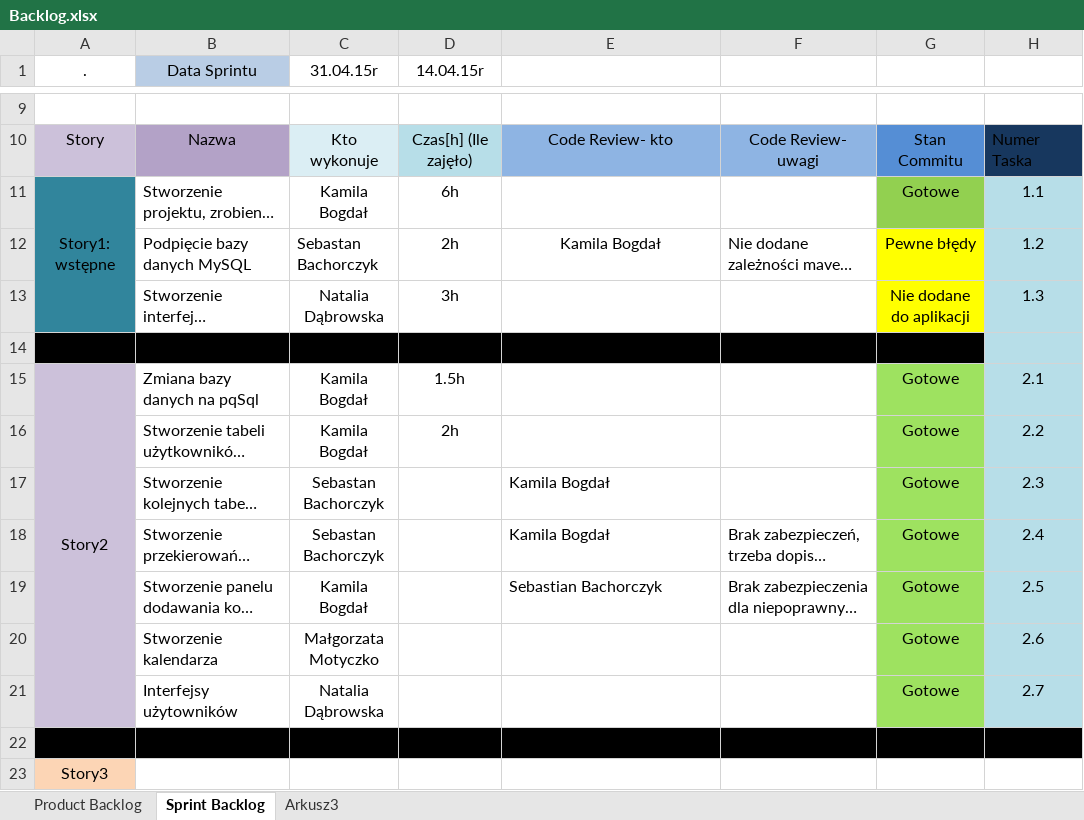
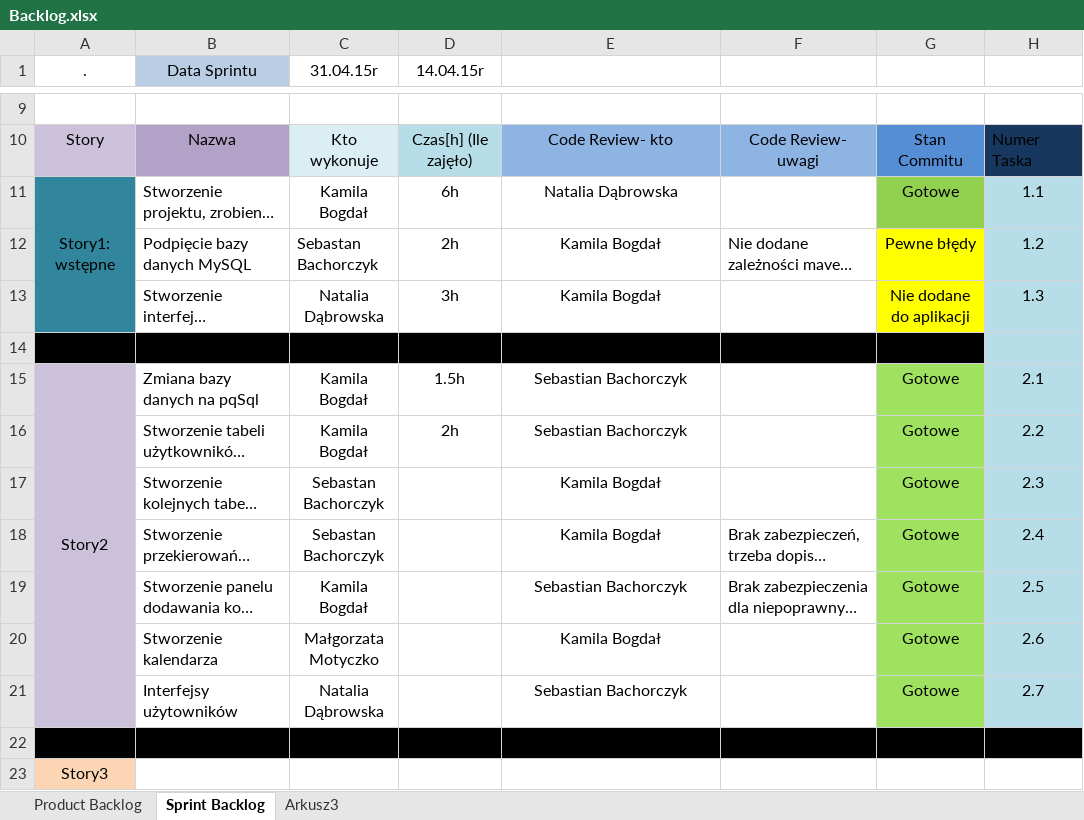
Before and after one commit to UsterkiMechaniczne/UsterkiMechaniczne, an Excel workbook: MaterialyPomocnicze/Backlog.xlsx, sheet Sprint Backlog, drawn as a sheet; only a part is shown, gaps mark what is left out; long unchanged cells end in …; values as stored, in another font and other column widths than the file's, no borders; the diff covers the shown part only; the diff names each change by its address in the sheet, - before the commit and + after, or states it on an @@ line.

```diff
--- a/MaterialyPomocnicze/Backlog.xlsx (sheet Sprint Backlog)
+++ b/MaterialyPomocnicze/Backlog.xlsx (sheet Sprint Backlog)
-E11: (empty)
+E11: Natalia Dąbrowska
-E13: (empty)
+E13: Kamila Bogdał
-E15:E16: (empty)
+E15:E16: Sebastian Bachorczyk
-E17:E19 alignment: left
+E17:E19 alignment: center
-E20: (empty)
+E20: Kamila Bogdał
-E21: (empty)
+E21: Sebastian Bachorczyk
```
Also changed, not shown: 1 added row, 8 edited cells and cell formats elsewhere in this sheet, MaterialyPomocnicze/BurnDown.xlsx, 6 other files.
